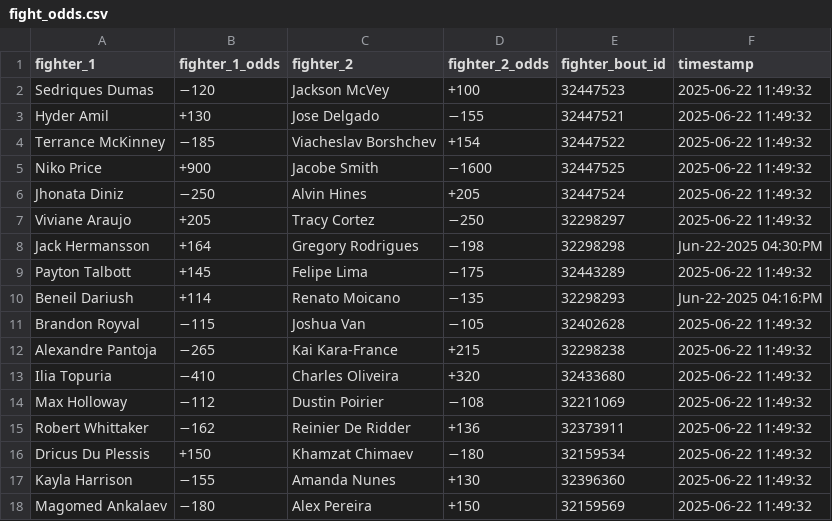
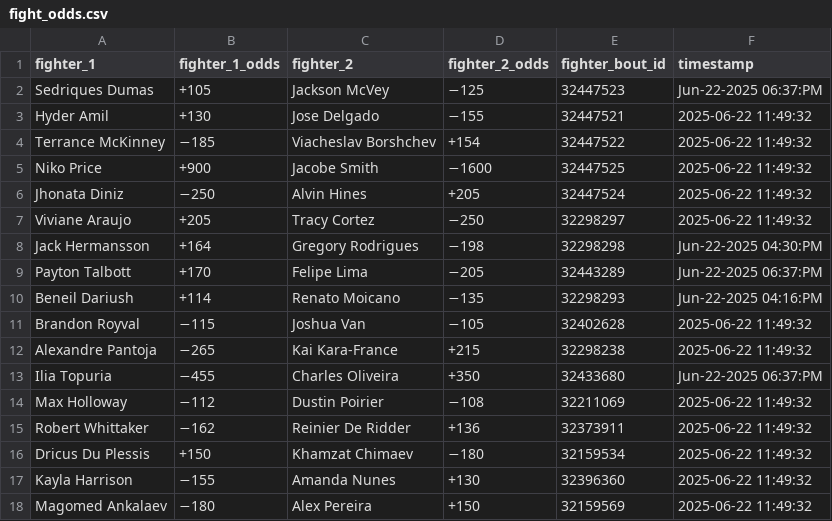
Before and after one commit to socialatm/draftkings, a CSV file: fight_odds.csv, drawn as a sheet.

Commit message:
Update fight_odds.csv

```diff
--- a/fight_odds.csv
+++ b/fight_odds.csv
@@ -1,3 +1,3 @@
 fighter_1,fighter_1_odds,fighter_2,fighter_2_odds,fighter_bout_id,timestamp
-Sedriques Dumas,−120,Jackson McVey,+100,32447523,2025-06-22 11:49:32
+Sedriques Dumas,+105,Jackson McVey,−125,32447523,Jun-22-2025 06:37:PM
 Hyder Amil,+130,Jose Delgado,−155,32447521,2025-06-22 11:49:32
@@ -8,3 +8,3 @@ Viviane Araujo,+205,Tracy Cortez,−250,32298297,2025-06-22 11:49:32
 Jack Hermansson,+164,Gregory Rodrigues,−198,32298298,Jun-22-2025 04:30:PM
-Payton Talbott,+145,Felipe Lima,−175,32443289,2025-06-22 11:49:32
+Payton Talbott,+170,Felipe Lima,−205,32443289,Jun-22-2025 06:37:PM
 Beneil Dariush,+114,Renato Moicano,−135,32298293,Jun-22-2025 04:16:PM
@@ -12,3 +12,3 @@ Brandon Royval,−115,Joshua Van,−105,32402628,2025-06-22 11:49:32
 Alexandre Pantoja,−265,Kai Kara-France,+215,32298238,2025-06-22 11:49:32
-Ilia Topuria,−410,Charles Oliveira,+320,32433680,2025-06-22 11:49:32
+Ilia Topuria,−455,Charles Oliveira,+350,32433680,Jun-22-2025 06:37:PM
 Max Holloway,−112,Dustin Poirier,−108,32211069,2025-06-22 11:49:32
```
